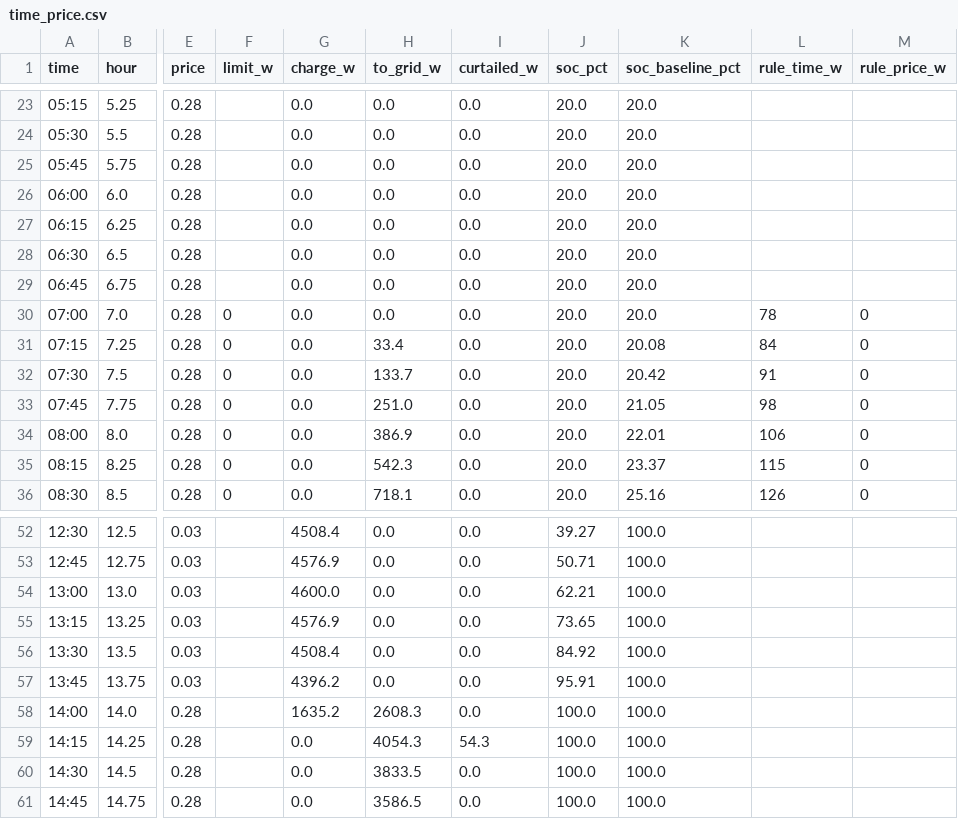
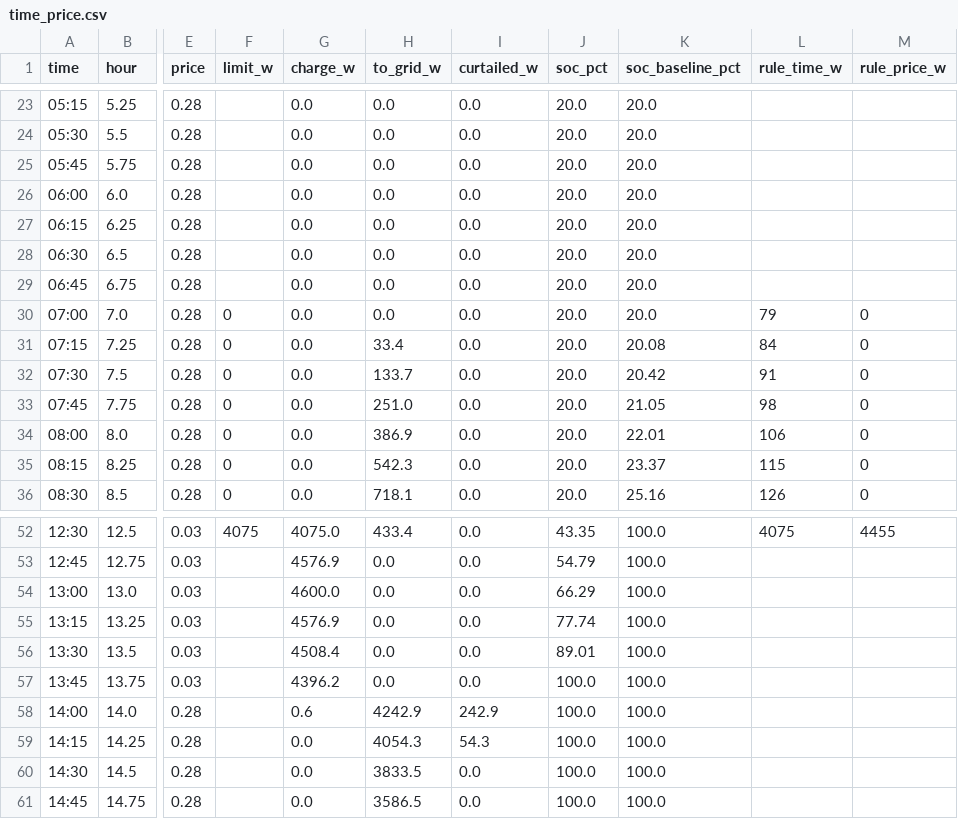
Before and after one commit to MaStr/batcontrol-dev, a CSV file: docs/assets/data/peak_shaving/time_price.csv, drawn as a sheet; only a part is shown, gaps mark what is left out; the diff covers the shown part only; the diff names each change by its address in the sheet, - before the commit and + after, or states it on an @@ line.

```diff
--- a/docs/assets/data/peak_shaving/time_price.csv
+++ b/docs/assets/data/peak_shaving/time_price.csv
-L30 (rule_time_w): 78
+L30 (rule_time_w): 79
-F52 (limit_w): (empty)
+F52 (limit_w): 4075
-G52 (charge_w): 4508.4
+G52 (charge_w): 4075.0
-H52 (to_grid_w): 0.0
+H52 (to_grid_w): 433.4
-J52 (soc_pct): 39.27
+J52 (soc_pct): 43.35
-L52 (rule_time_w): (empty)
+L52 (rule_time_w): 4075
-M52 (rule_price_w): (empty)
+M52 (rule_price_w): 4455
-J53 (soc_pct): 50.71
+J53 (soc_pct): 54.79
-J54 (soc_pct): 62.21
+J54 (soc_pct): 66.29
-J55 (soc_pct): 73.65
+J55 (soc_pct): 77.74
-J56 (soc_pct): 84.92
+J56 (soc_pct): 89.01
-J57 (soc_pct): 95.91
+J57 (soc_pct): 100.0
-G58 (charge_w): 1635.2
+G58 (charge_w): 0.6
-H58 (to_grid_w): 2608.3
+H58 (to_grid_w): 4242.9
-I58 (curtailed_w): 0.0
+I58 (curtailed_w): 242.9
```
Also changed, not shown: 31 edited cells elsewhere in this file, docs/assets/data/peak_shaving/all.csv, docs/assets/data/peak_shaving/summary.csv, 6 other files.
